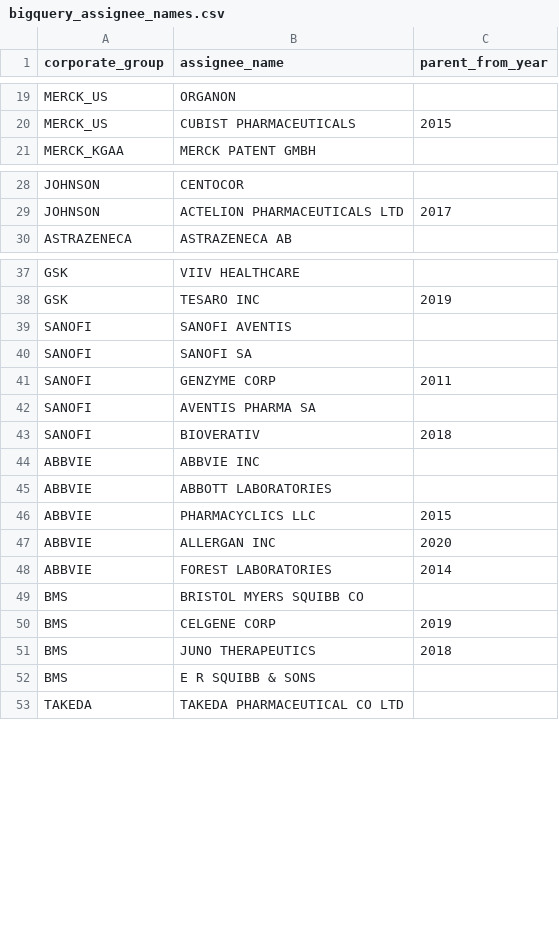
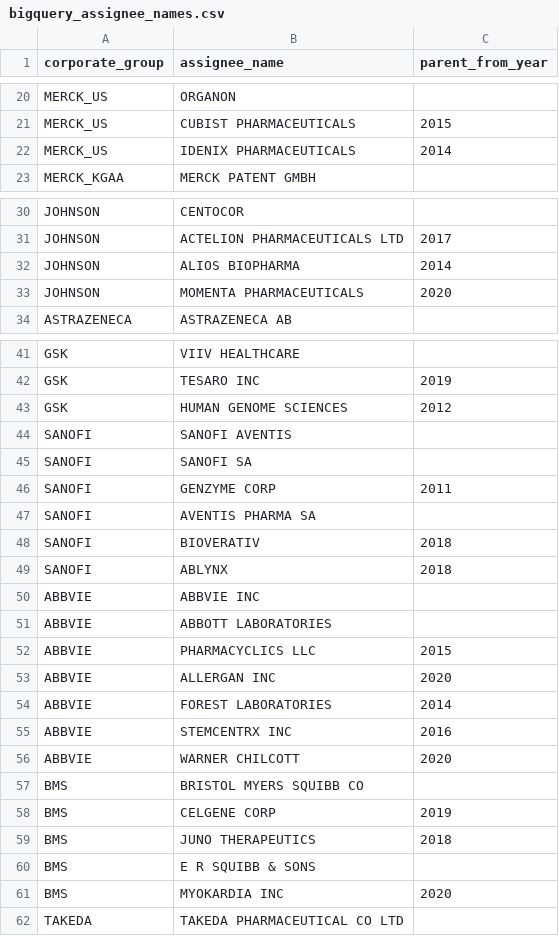
Before and after one commit to balag4u/patent-signals-clinical-outcomes, a CSV file: data/analysis_ready/bigquery_assignee_names.csv, drawn as a sheet; only a part is shown, gaps mark what is left out; the diff covers the shown part only; the diff names each change by its address in the sheet, - before the commit and + after, or states it on an @@ line.

```diff
--- a/data/analysis_ready/bigquery_assignee_names.csv
+++ b/data/analysis_ready/bigquery_assignee_names.csv
+row 22: MERCK_US | IDENIX PHARMACEUTICALS | 2014
+row 32: JOHNSON | ALIOS BIOPHARMA | 2014
+row 33: JOHNSON | MOMENTA PHARMACEUTICALS | 2020
+row 43: GSK | HUMAN GENOME SCIENCES | 2012
+row 49: SANOFI | ABLYNX | 2018
+row 55: ABBVIE | STEMCENTRX INC | 2016
+row 56: ABBVIE | WARNER CHILCOTT | 2020
+row 61: BMS | MYOKARDIA INC | 2020
```
Also changed, not shown: 4 added rows elsewhere in this file, data/analysis_ready/bigquery_assignee_verified.csv, data/patents/assignee_crosswalk.csv, 14 other files.
